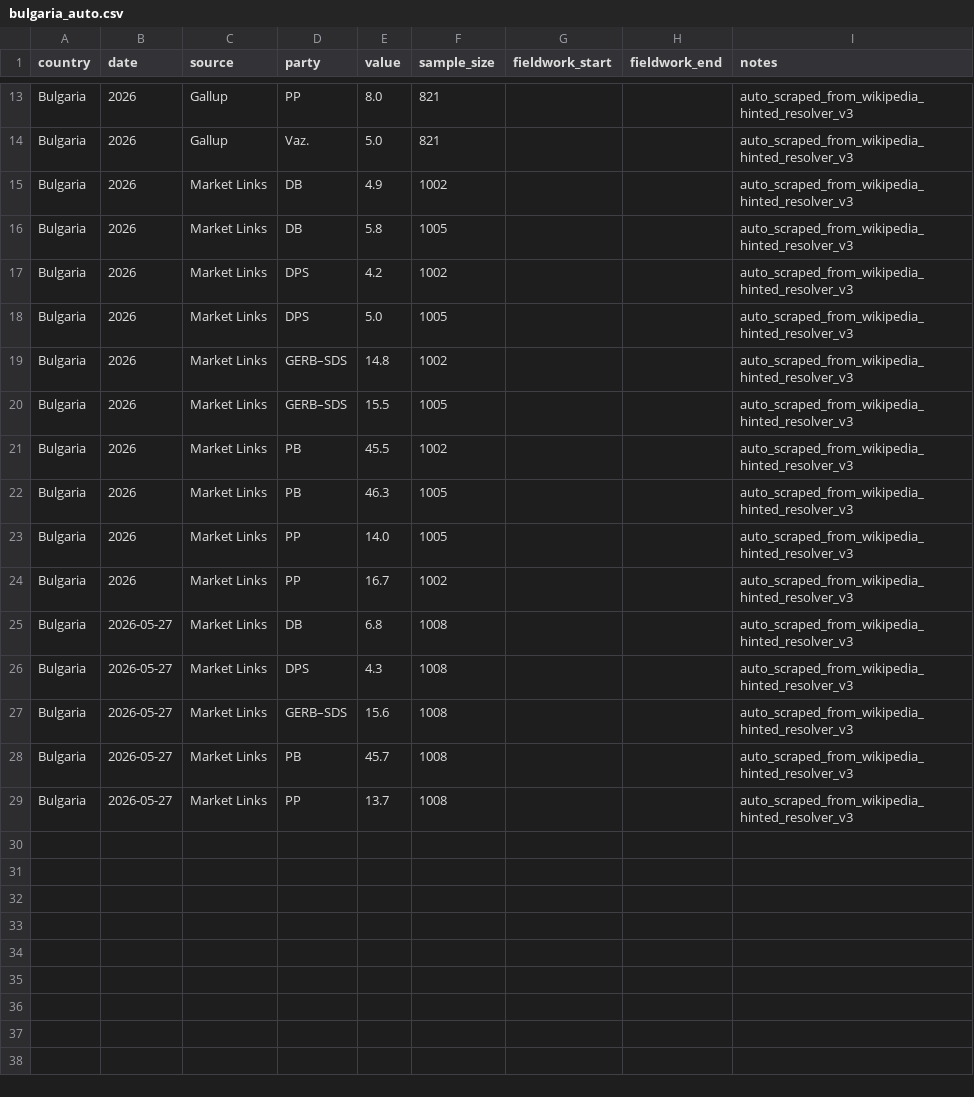
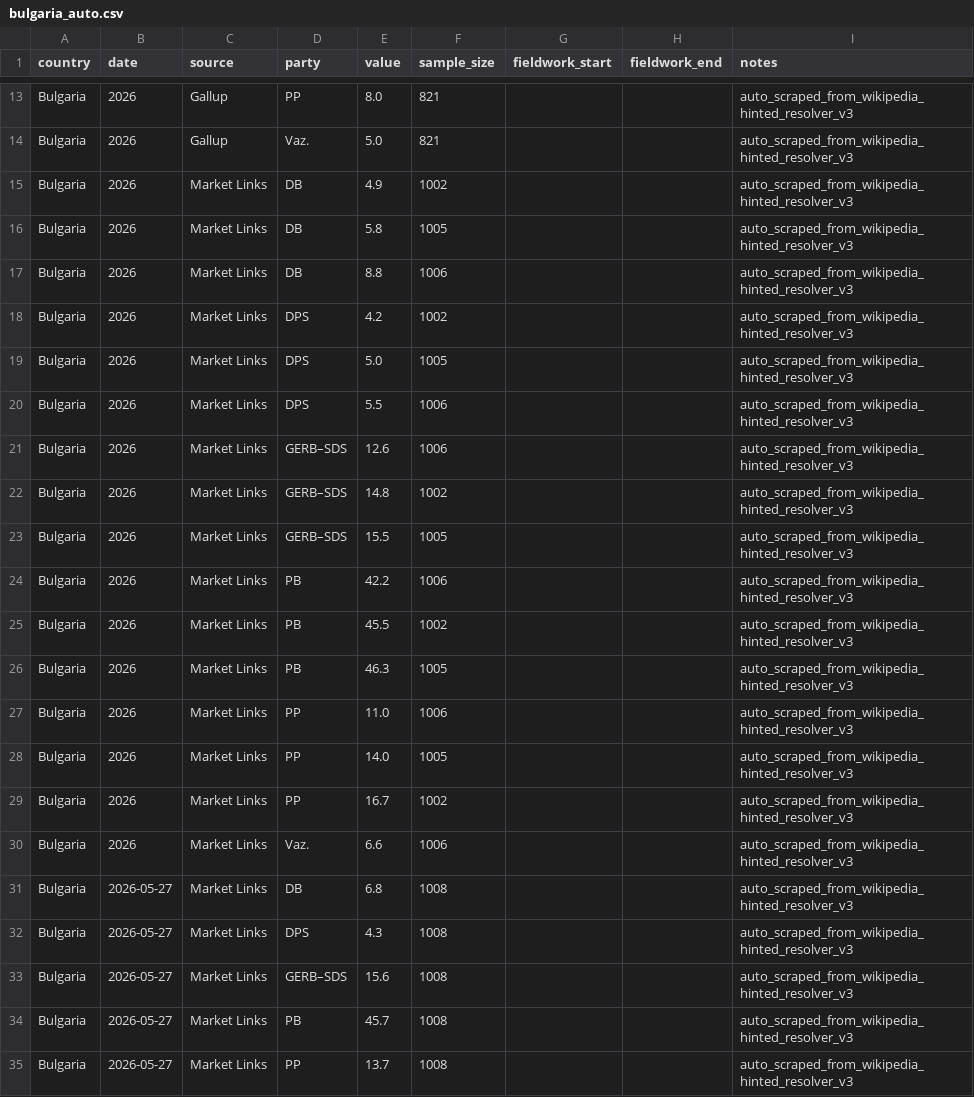
Before and after one commit to mikloshetzer-sketch/balkan-security-map, a CSV file: docs/data/manual_polls/bulgaria_auto.csv, drawn as a sheet; only a part is shown, gaps mark what is left out; the diff names each change by its address in the sheet, - before the commit and + after, or states it on an @@ line.

```diff
--- a/docs/data/manual_polls/bulgaria_auto.csv
+++ b/docs/data/manual_polls/bulgaria_auto.csv
+row 17: Bulgaria | 2026 | Market Links | DB | 8.8 | 1006 |  |  | auto_scraped_from_wikipedia_hinted_resolver_v3
+row 20: Bulgaria | 2026 | Market Links | DPS | 5.5 | 1006 |  |  | auto_scraped_from_wikipedia_hinted_resolver_v3
+row 21: Bulgaria | 2026 | Market Links | GERB–SDS | 12.6 | 1006 |  |  | auto_scraped_from_wikipedia_hinted_resolver_v3
+row 24: Bulgaria | 2026 | Market Links | PB | 42.2 | 1006 |  |  | auto_scraped_from_wikipedia_hinted_resolver_v3
+row 27: Bulgaria | 2026 | Market Links | PP | 11.0 | 1006 |  |  | auto_scraped_from_wikipedia_hinted_resolver_v3
+row 30: Bulgaria | 2026 | Market Links | Vaz. | 6.6 | 1006 |  |  | auto_scraped_from_wikipedia_hinted_resolver_v3
```
Also changed, not shown: 10 other files.
